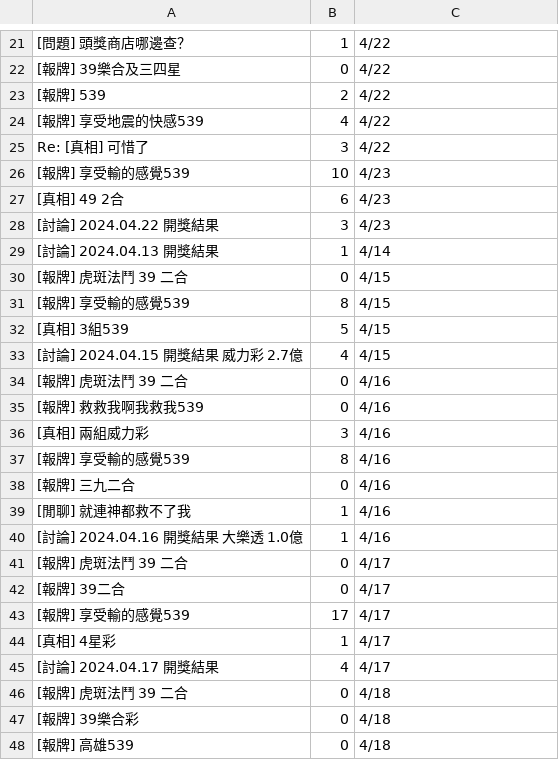
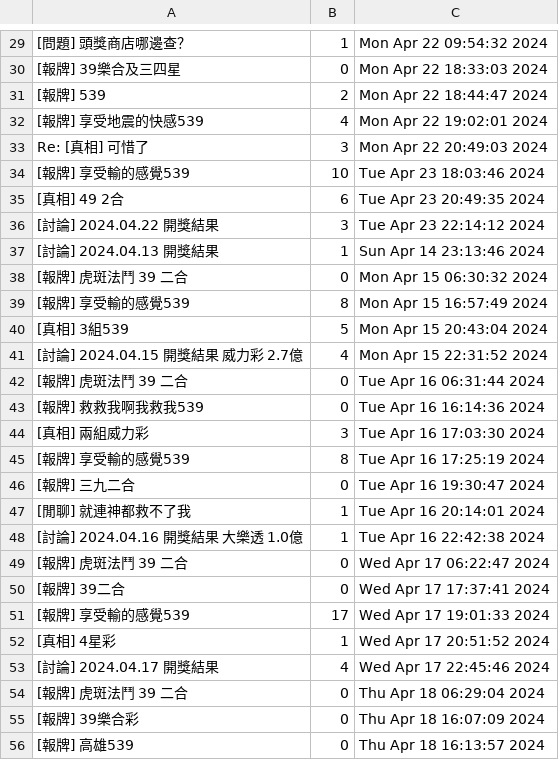
Before and after one commit to Christinaliu0913/wehelp_week3, a CSV file: ptt_lottery.csv, drawn as a sheet; only a part is shown, gaps mark what is left out; addresses are those after the commit; the diff covers the shown part only; the diff names each change by its address in the sheet, - before the commit and + after, or states it on an @@ line.

```diff
--- a/ptt_lottery.csv
+++ b/ptt_lottery.csv
-C29: 4/22
+C29: Mon Apr 22 09:54:32 2024
-C30: 4/22
+C30: Mon Apr 22 18:33:03 2024
-C31: 4/22
+C31: Mon Apr 22 18:44:47 2024
-C32: 4/22
+C32: Mon Apr 22 19:02:01 2024
-C33: 4/22
+C33: Mon Apr 22 20:49:03 2024
-C34: 4/23
+C34: Tue Apr 23 18:03:46 2024
-C35: 4/23
+C35: Tue Apr 23 20:49:35 2024
-C36: 4/23
+C36: Tue Apr 23 22:14:12 2024
-C37: 4/14
+C37: Sun Apr 14 23:13:46 2024
-C38: 4/15
+C38: Mon Apr 15 06:30:32 2024
-C39: 4/15
+C39: Mon Apr 15 16:57:49 2024
-C40: 4/15
+C40: Mon Apr 15 20:43:04 2024
-C41: 4/15
+C41: Mon Apr 15 22:31:52 2024
-C42: 4/16
+C42: Tue Apr 16 06:31:44 2024
-C43: 4/16
+C43: Tue Apr 16 16:14:36 2024
-C44: 4/16
+C44: Tue Apr 16 17:03:30 2024
-C45: 4/16
+C45: Tue Apr 16 17:25:19 2024
-C46: 4/16
+C46: Tue Apr 16 19:30:47 2024
-C47: 4/16
+C47: Tue Apr 16 20:14:01 2024
-C48: 4/16
+C48: Tue Apr 16 22:42:38 2024
-C49: 4/17
+C49: Wed Apr 17 06:22:47 2024
-C50: 4/17
+C50: Wed Apr 17 17:37:41 2024
-C51: 4/17
+C51: Wed Apr 17 19:01:33 2024
-C52: 4/17
+C52: Wed Apr 17 20:51:52 2024
-C53: 4/17
+C53: Wed Apr 17 22:45:46 2024
-C54: 4/18
+C54: Thu Apr 18 06:29:04 2024
-C55: 4/18
+C55: Thu Apr 18 16:07:09 2024
-C56: 4/18
+C56: Thu Apr 18 16:13:57 2024
```
Also changed, not shown: 9 added rows, 1 removed row and 21 edited cells elsewhere in this file, 1 other file.
